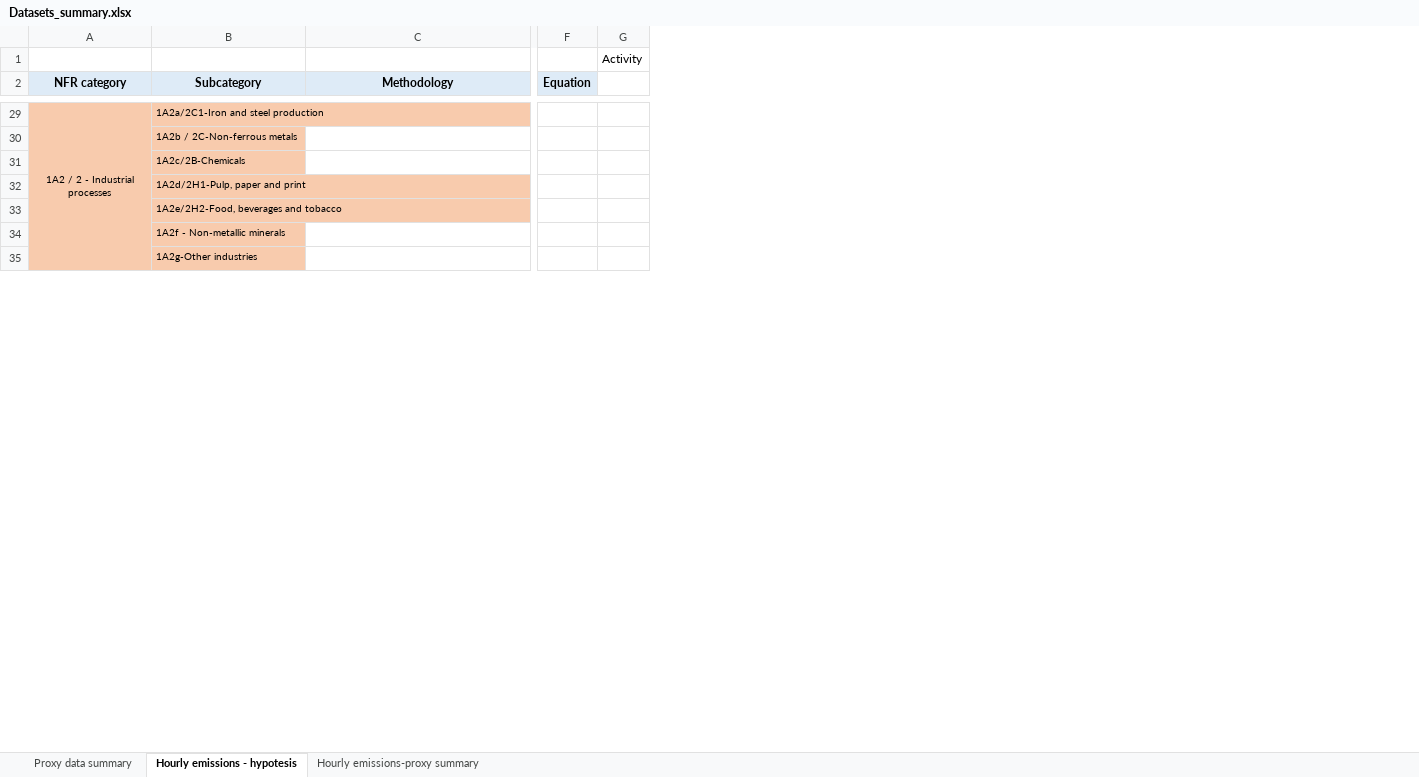
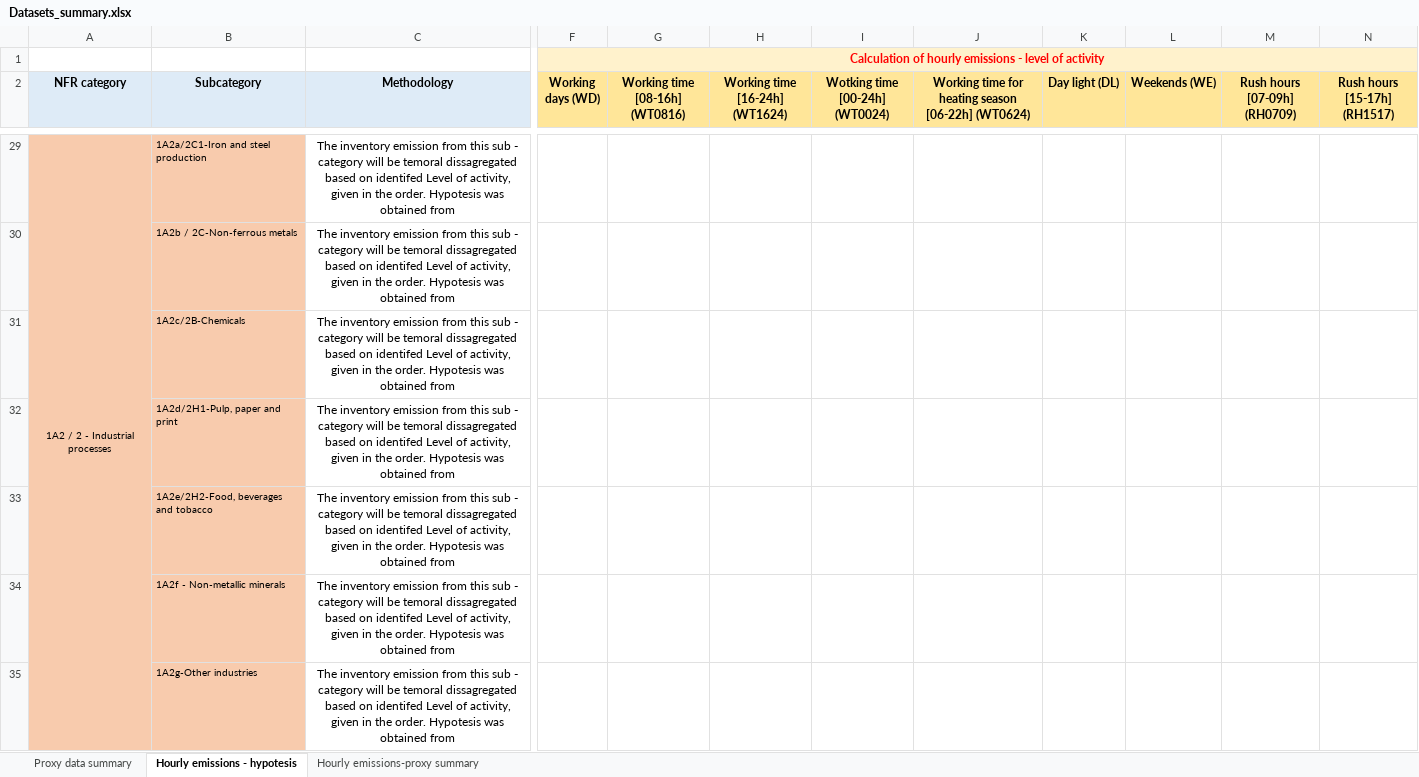
Before and after one commit to pejovic/Spatialization, an Excel workbook: Datasets_summary.xlsx, sheet Hourly emissions - hypotesis, drawn as a sheet; only a part is shown, gaps mark what is left out; values as stored, in another font and other column widths than the file's, no borders; removed rows and columns are numbered as before the commit, all else as after; the diff covers the shown part only; the diff names each change by its address in the sheet, - before the commit and + after, or states it on an @@ line.

Commit message:
...

```diff
--- a/Datasets_summary.xlsx (sheet Hourly emissions - hypotesis)
+++ b/Datasets_summary.xlsx (sheet Hourly emissions - hypotesis)
-column F (Equation), empty
-column G, row 1: Activity
+column F (Working days (WD)), row 1: Calculation of hourly emissions - level of activity
+column G (Working time [08-16h] (WT0816)), empty
+column H (Working time [16-24h] (WT1624)), empty
+column I (Wotking time [00-24h] (WT0024)), empty
+column J, row 2: Working time for heating season [06-22h] (WT0624)
+column K (Day light (DL)), empty
+column L (Weekends (WE)), empty
+column M (Rush hours [07-09h] (RH0709)), empty
+column N (Rush hours [15-17h] (RH1517)), empty
-C29:C35 (Methodology): (empty)
+C29:C35 (Methodology): The inventory emission from this sub - category will be temoral dissagregated based on identifed Level of activity, given in the order. Hypotesis was obtained from
```
Also changed, not shown: 9 added columns and 59 edited cells elsewhere in this sheet.
